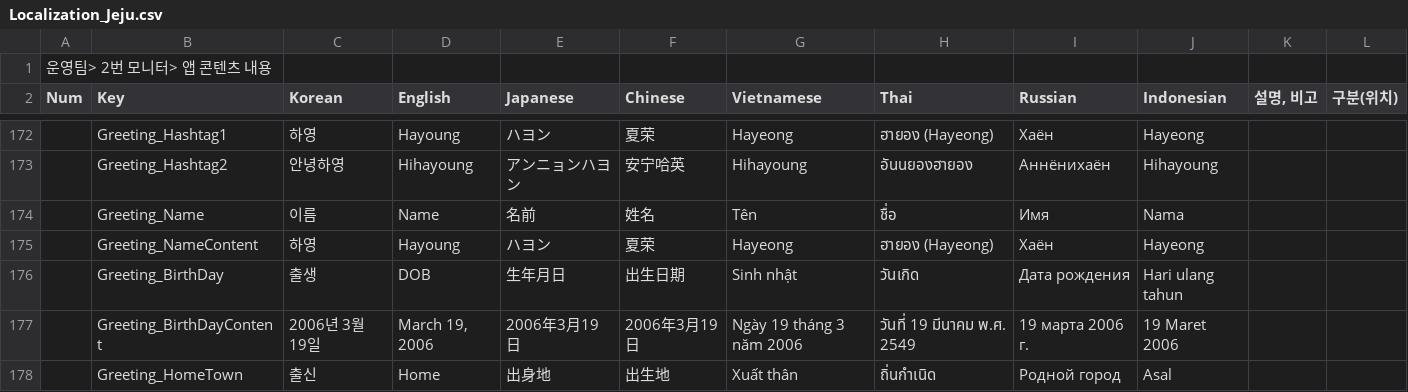
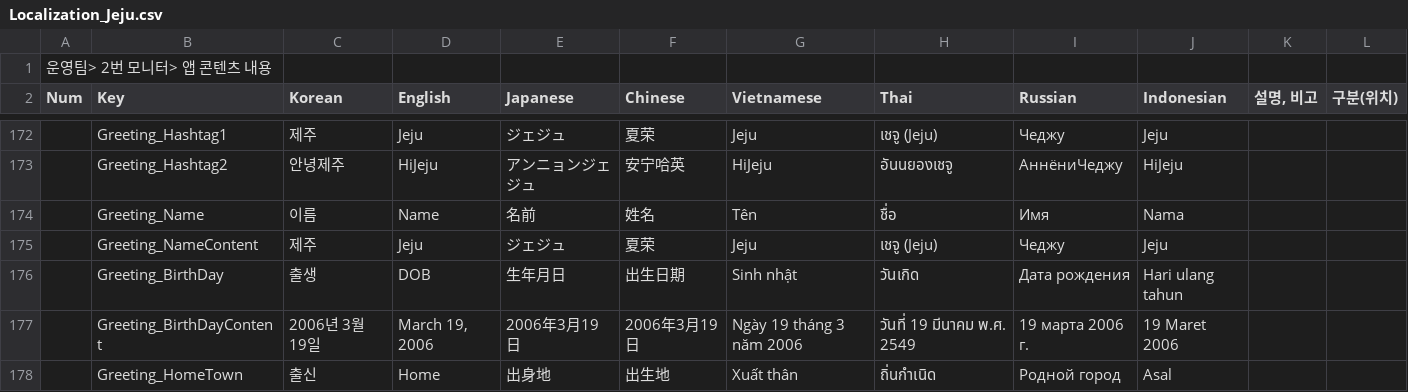
Before and after one commit to wit-project-sku/kiosk-electron, a CSV file: src/renderer/src/data/sheet-cache/Localization_Jeju.csv, drawn as a sheet; only a part is shown, gaps mark what is left out; the diff covers the shown part only; the diff names each change by its address in the sheet, - before the commit and + after, or states it on an @@ line.

Commit message:
feat(jeju): add reference on jeju event UI

```diff
--- a/src/renderer/src/data/sheet-cache/Localization_Jeju.csv
+++ b/src/renderer/src/data/sheet-cache/Localization_Jeju.csv
-C172 (Korean): 하영
+C172 (Korean): 제주
-D172 (English): Hayoung
+D172 (English): Jeju
-E172 (Japanese): ハヨン
+E172 (Japanese): ジェジュ
-G172 (Vietnamese): Hayeong
+G172 (Vietnamese): Jeju
-H172 (Thai): ฮายอง (Hayeong)
+H172 (Thai): เชจู (Jeju)
-I172 (Russian): Хаён
+I172 (Russian): Чеджу
-J172 (Indonesian): Hayeong
+J172 (Indonesian): Jeju
-C173 (Korean): 안녕하영
+C173 (Korean): 안녕제주
-D173 (English): Hihayoung
+D173 (English): HiJeju
-E173 (Japanese): アンニョンハヨン
+E173 (Japanese): アンニョンジェジュ
-G173 (Vietnamese): Hihayoung
+G173 (Vietnamese): HiJeju
-H173 (Thai): อันนยองฮายอง
+H173 (Thai): อันนยองเชจู
-I173 (Russian): Аннёнихаён
+I173 (Russian): АннёниЧеджу
-J173 (Indonesian): Hihayoung
+J173 (Indonesian): HiJeju
-C175 (Korean): 하영
+C175 (Korean): 제주
-D175 (English): Hayoung
+D175 (English): Jeju
-E175 (Japanese): ハヨン
+E175 (Japanese): ジェジュ
-G175 (Vietnamese): Hayeong
+G175 (Vietnamese): Jeju
-H175 (Thai): ฮายอง (Hayeong)
+H175 (Thai): เชจู (Jeju)
-I175 (Russian): Хаён
+I175 (Russian): Чеджу
-J175 (Indonesian): Hayeong
+J175 (Indonesian): Jeju
```
Also changed, not shown: 1 added row and 104 edited cells elsewhere in this file, src/renderer/src/data/sheet-cache/AirportFacilityData_Jeju.csv, src/renderer/src/data/sheet-cache/Localization_Hwaseong.csv, 10 other files.
